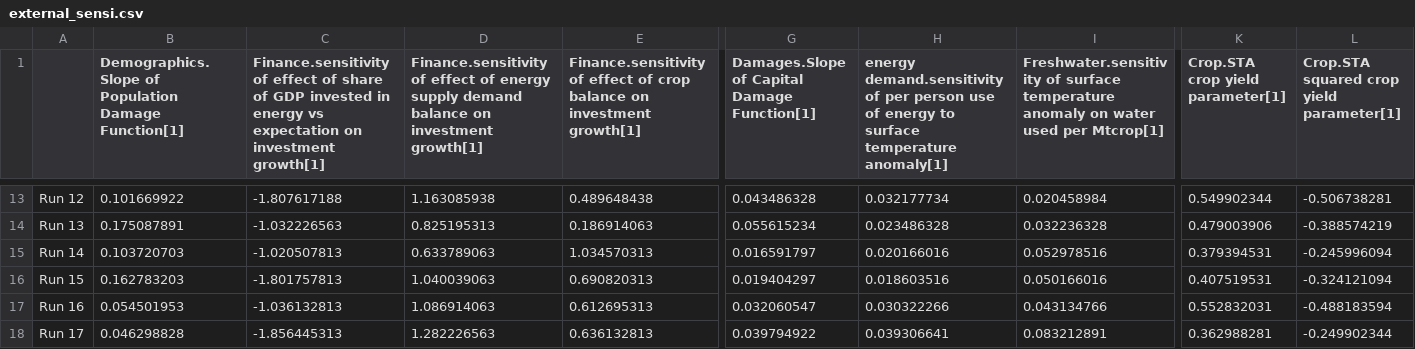
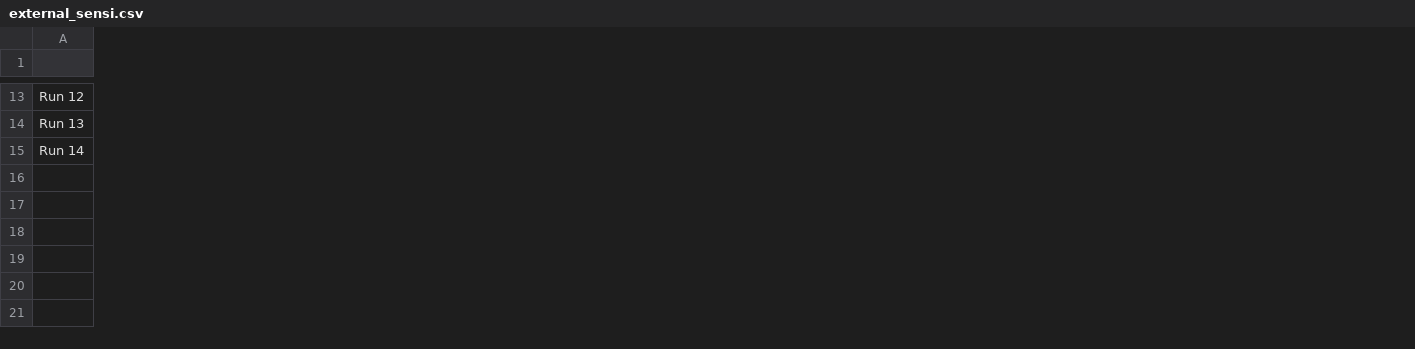
Before and after one commit to metno/WorldTransFRIDA, a CSV file: FRIDA Dashboard/Data/external_sensi.csv, drawn as a sheet; only a part is shown, gaps mark what is left out; rows hold the shown columns only; the diff covers the shown part only; the diff names each change by its address in the sheet, - before the commit and + after, or states it on an @@ line.

Commit message:
Added a basic uncertainity analysis into the model, updated uncertainity dashboard

```diff
--- a/FRIDA Dashboard/Data/external_sensi.csv
+++ b/FRIDA Dashboard/Data/external_sensi.csv
-column B, row 1: Demographics.Slope of Population Damage Function[1]; rows 13-15: 0.101669922 | 0.175087891 | 0.103720703
-column C, row 1: Finance.sensitivity of effect of share of GDP invested in energy vs expectation on investment growth[1]; rows 13-15: -1.807617188 | -1.032226563 | -1.020507813
-column D, row 1: Finance.sensitivity of effect of energy supply demand balance on investment growth[1]; rows 13-15: 1.163085938 | 0.825195313 | 0.633789063
-column E, row 1: Finance.sensitivity of effect of crop balance on investment growth[1]; rows 13-15: 0.489648438 | 0.186914063 | 1.034570313
-column G, row 1: Damages.Slope of Capital Damage Function[1]; rows 13-15: 0.043486328 | 0.055615234 | 0.016591797
-column H, row 1: energy demand.sensitivity of per person use of energy to surface temperature anomaly[1]; rows 13-15: 0.032177734 | 0.023486328 | 0.020166016
-column I, row 1: Freshwater.sensitivity of surface temperature anomaly on water used per Mtcrop[1]; rows 13-15: 0.020458984 | 0.032236328 | 0.052978516
-column K (Crop.STA crop yield parameter[1]), rows 13-15: 0.549902344 | 0.479003906 | 0.379394531
-column L, row 1: Crop.STA squared crop yield parameter[1]; rows 13-15: -0.506738281 | -0.388574219 | -0.245996094
-row 16: Run 15 | 0.162783203 | -1.801757813 | 1.040039063 | 0.690820313 | 0.019404297 | 0.018603516 | 0.050166016 | 0.407519531 | -0.324121094
-row 17: Run 16 | 0.054501953 | -1.036132813 | 1.086914063 | 0.612695313 | 0.032060547 | 0.030322266 | 0.043134766 | 0.552832031 | -0.488183594
-row 18: Run 17 | 0.046298828 | -1.856445313 | 1.282226563 | 0.636132813 | 0.039794922 | 0.039306641 | 0.083212891 | 0.362988281 | -0.249902344
```
Also changed, not shown: 1 removed column and 28 edited cells elsewhere in this file, Data/external_sensi.csv, Data/uncertainity_parameters.csv, 21 other files.
